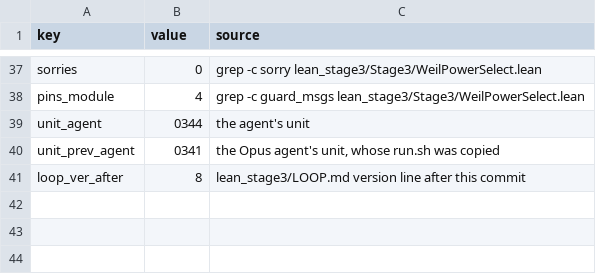
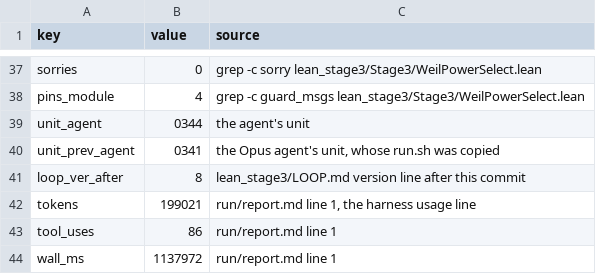
Before and after one commit to juliansambranojr/Primebeat_081426, a TSV file: units/0343-probe-loop-transfer-sonnet/values.tsv, drawn as a sheet; only a part is shown, gaps mark what is left out; the diff names each change by its address in the sheet, - before the commit and + after, or states it on an @@ line.

```diff
--- a/units/0343-probe-loop-transfer-sonnet/values.tsv
+++ b/units/0343-probe-loop-transfer-sonnet/values.tsv
+row 42: tokens | 199021 | run/report.md line 1, the harness usage line
+row 43: tool_uses | 86 | run/report.md line 1
+row 44: wall_ms | 1137972 | run/report.md line 1
```
Also changed, not shown: units/0340-probe-loop-transfer/values.tsv, 2 other files.
